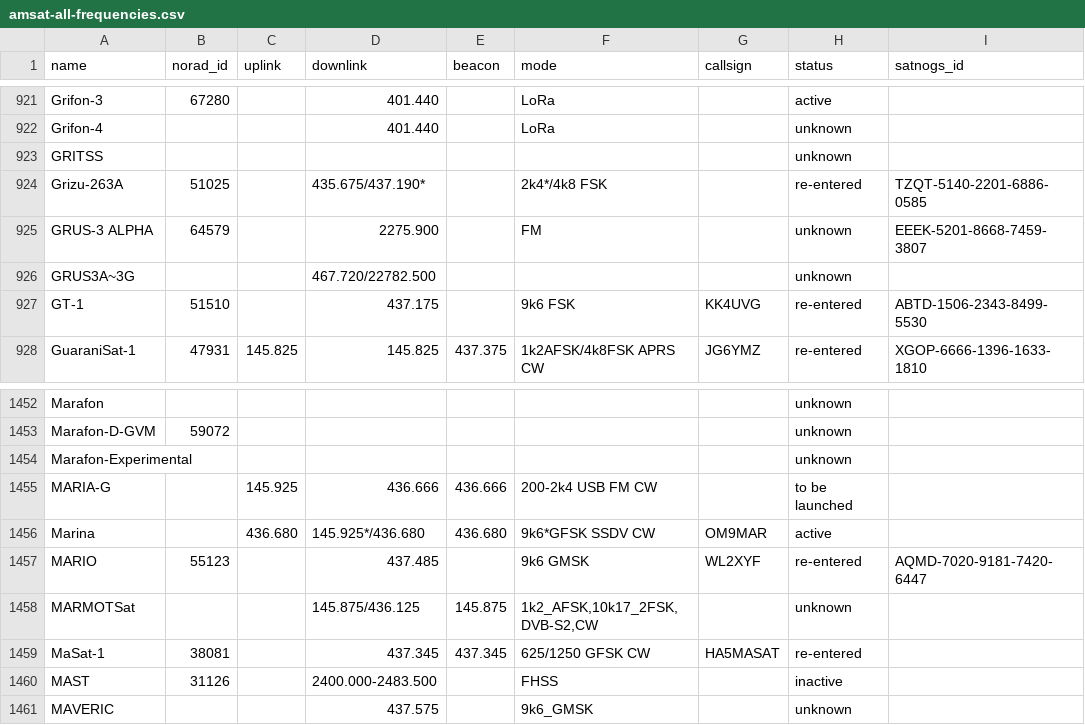
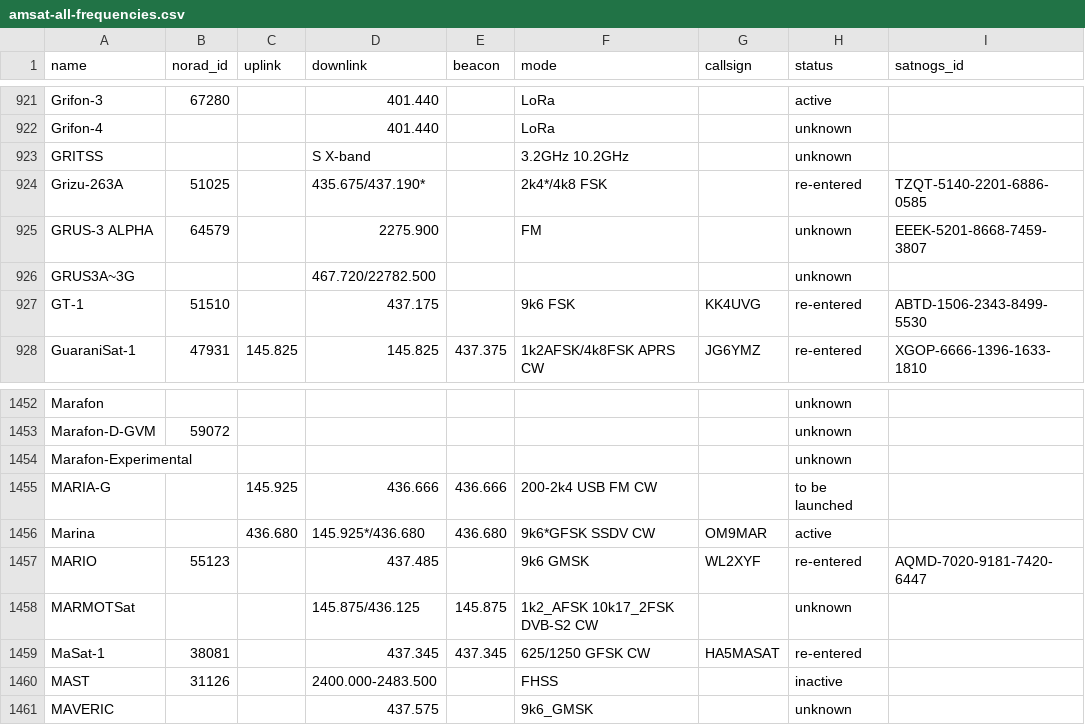
Before and after one commit to muzihuaner/amateur-satellite-database, a CSV file: data/amsat-all-frequencies.csv, drawn as a sheet; only a part is shown, gaps mark what is left out.

```diff
--- a/data/amsat-all-frequencies.csv
+++ b/data/amsat-all-frequencies.csv
@@ -922,3 +922,3 @@ Grifon-3,67280,,401.440,,LoRa,,active,
 Grifon-4,,,401.440,,LoRa,,unknown,
-GRITSS,,,,,,,unknown,
+GRITSS,,,S X-band,,3.2GHz 10.2GHz,,unknown,
 Grizu-263A,51025,,435.675/437.190*,,2k4*/4k8 FSK,,re-entered,TZQT-5140-2201-6886-0585
@@ -1457,3 +1457,3 @@ Marina,,436.680,145.925*/436.680,436.680,9k6*GFSK SSDV CW,OM9MAR,active,
 MARIO,55123,,437.485,,9k6 GMSK,WL2XYF,re-entered,AQMD-7020-9181-7420-6447
-MARMOTSat,,,145.875/436.125,145.875,"1k2_AFSK,10k17_2FSK,DVB-S2,CW",,unknown,
+MARMOTSat,,,145.875/436.125,145.875,1k2_AFSK 10k17_2FSK DVB-S2 CW,,unknown,
 MaSat-1,38081,,437.345,437.345,625/1250 GFSK CW,HA5MASAT,re-entered,
```
Also changed, not shown: 1 other file.
